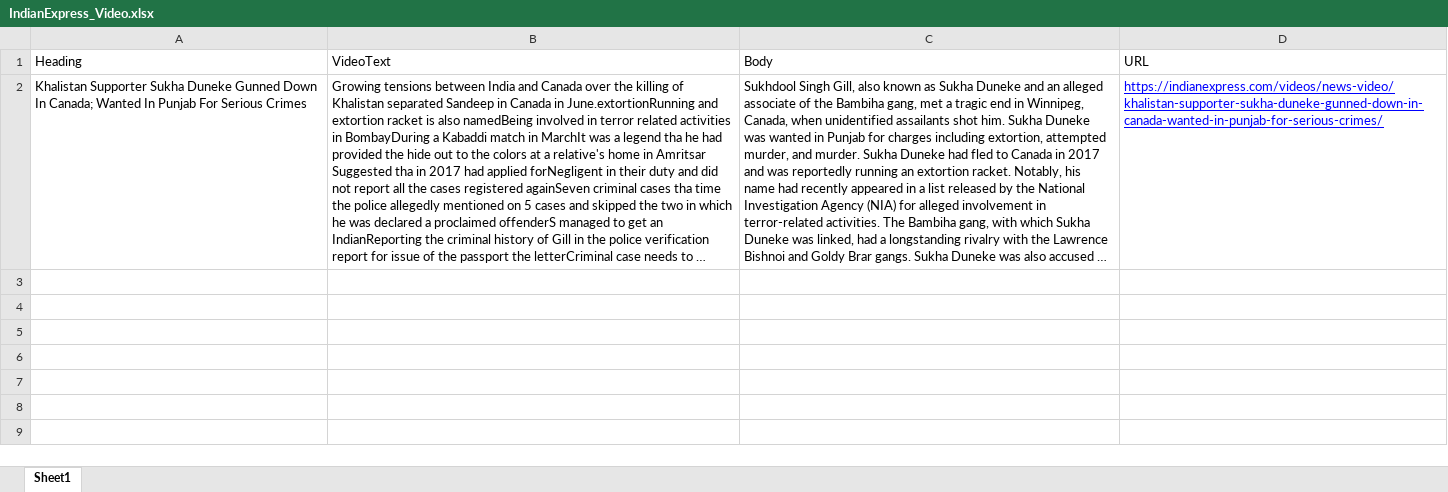
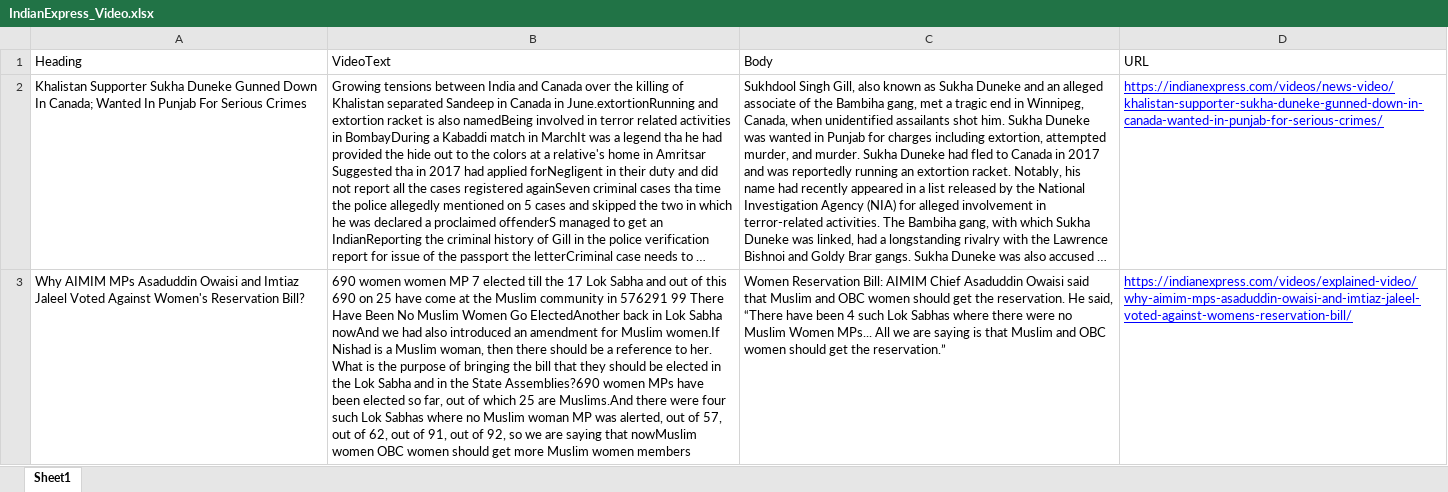
Before and after one commit to iamakashrout/SIH-2023, an Excel workbook: server/IndianExpress_Video.xlsx, sheet Sheet1, drawn as a sheet; long unchanged cells end in …; values as stored, in another font and other column widths than the file's, no borders; the diff names each change by its address in the sheet, - before the commit and + after, or states it on an @@ line.

```diff
--- a/server/IndianExpress_Video.xlsx (sheet Sheet1)
+++ b/server/IndianExpress_Video.xlsx (sheet Sheet1)
+row 3: Why AIMIM MPs Asaduddin Owaisi and Imtiaz Jaleel Voted Against Women's Reservation Bill? | 690 women women MP 7 elected till the 17 Lok Sabha and out of this 690 on 25 have come at the Muslim community in 576291 99 There Have Been No Muslim Women Go ElectedAnother back in Lok Sabha nowAnd we had also introduced an amendment for Muslim women.If Nishad is a Muslim woman, then there should be a reference to her. What is the purpose of bringing the bill that they should be elected in the Lok Sabha and in the State Assemblies?690 women MPs have been elected so far, out of which 25 are Muslims.And there were four such Lok Sabhas where no Muslim woman MP was alerted, out of 57, out of 62, out of 91, out of 92, so we are saying that nowMuslim women OBC women should get more Muslim women members | Women Reservation Bill: AIMIM Chief Asaduddin Owaisi said that Muslim and OBC women should get the reservation. He said, “There have been 4 such Lok Sabhas where there were no Muslim Women MPs... All we are saying is that Muslim and OBC women should get the reservation.” | https://indianexpress.com/videos/explained-video/why-aimim-mps-asaduddin-owaisi-and-imtiaz-jaleel-voted-against-womens-reservation-bill/
```
Also changed, not shown: server/AajTak.xlsx, server/AajTak_Video.xlsx, 11 other files.
